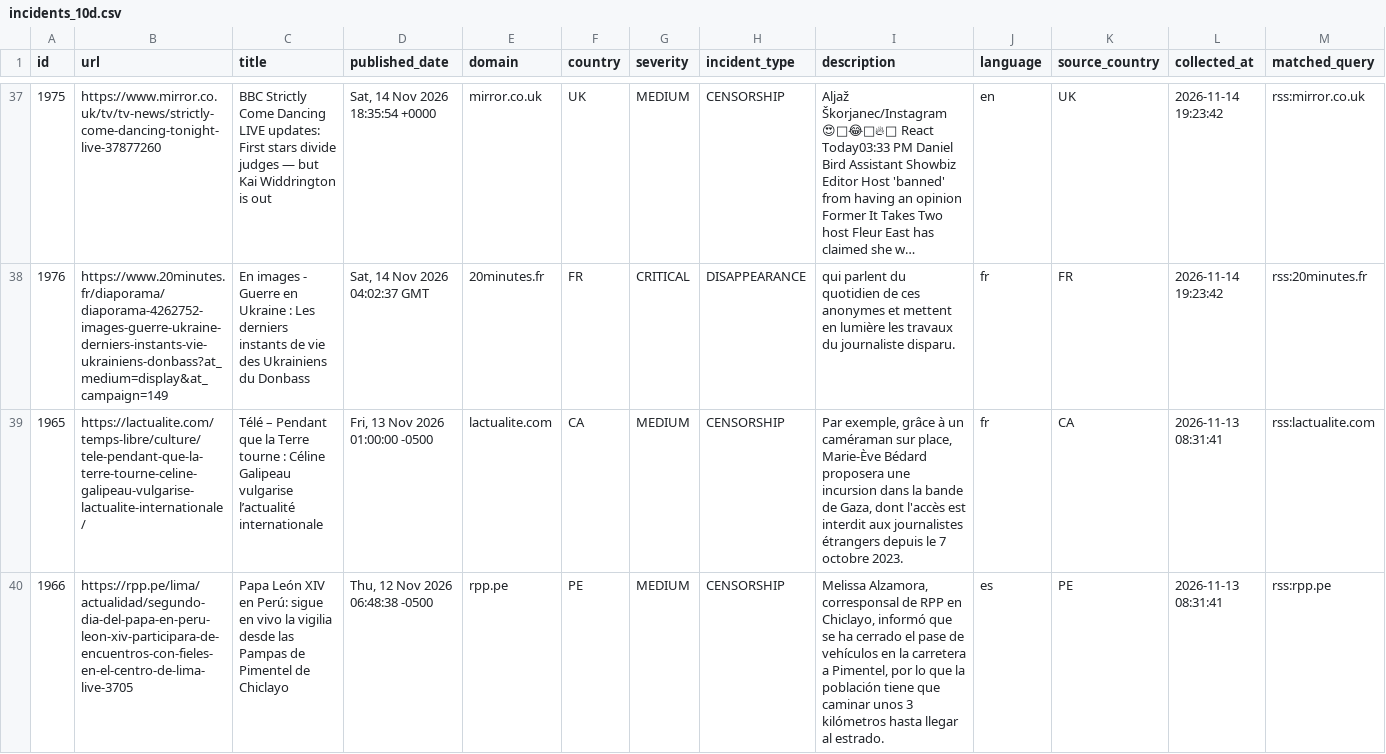
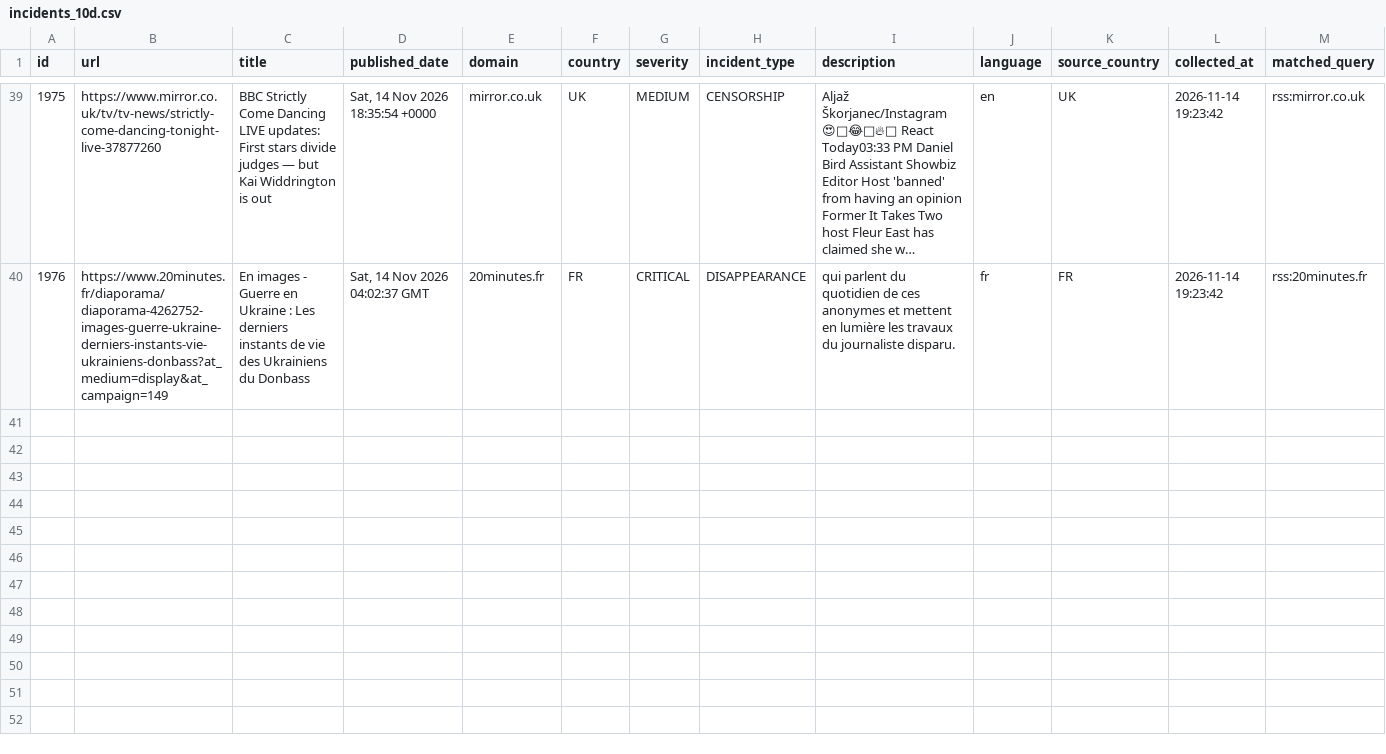
Before and after one commit to nunocalaim/journalist-safety-monitor-ccnews, a CSV file: data/exports/incidents_10d.csv, drawn as a sheet; only a part is shown, gaps mark what is left out; long unchanged cells end in …; removed rows and columns are numbered as before the commit, all else as after; rows hold the shown columns only; the diff covers the shown part only; the diff names each change by its address in the sheet, - before the commit and + after, or states it on an @@ line.

```diff
--- a/data/exports/incidents_10d.csv
+++ b/data/exports/incidents_10d.csv
-row 39: 1965 | https://lactualite.com/temps-libre/culture/tele-pendant-que-la-terre-tourne-celine-galipeau-vulgarise-lactualite-internationale/ | Télé – Pendant que la Terre tourne : Céline Galipeau vulgarise l’actualité internationale | Fri, 13 Nov 2026 01:00:00 -0500 | lactualite.com | CA | MEDIUM | CENSORSHIP | Par exemple, grâce à un caméraman sur place, Marie-Ève Bédard proposera une incursion dans la bande de Gaza, dont l'accès est interdit aux journalistes étrangers depuis le 7 octobre 2023. | fr | CA | 2026-11-13 08:31:41 | rss:lactualite.com
-row 40: 1966 | https://rpp.pe/lima/actualidad/segundo-dia-del-papa-en-peru-leon-xiv-participara-de-encuentros-con-fieles-en-el-centro-de-lima-live-3705 | Papa León XIV en Perú: sigue en vivo la vigilia desde las Pampas de Pimentel de Chiclayo | Thu, 12 Nov 2026 06:48:38 -0500 | rpp.pe | PE | MEDIUM | CENSORSHIP | Melissa Alzamora, corresponsal de RPP en Chiclayo, informó que se ha cerrado el pase de vehículos en la carretera a Pimentel, por lo que la población tiene que caminar unos 3 kilómetros hasta llegar al estrado. | es | PE | 2026-11-13 08:31:41 | rss:rpp.pe
```
Also changed, not shown: 2 added rows and 1 removed row elsewhere in this file, 9 other files.
